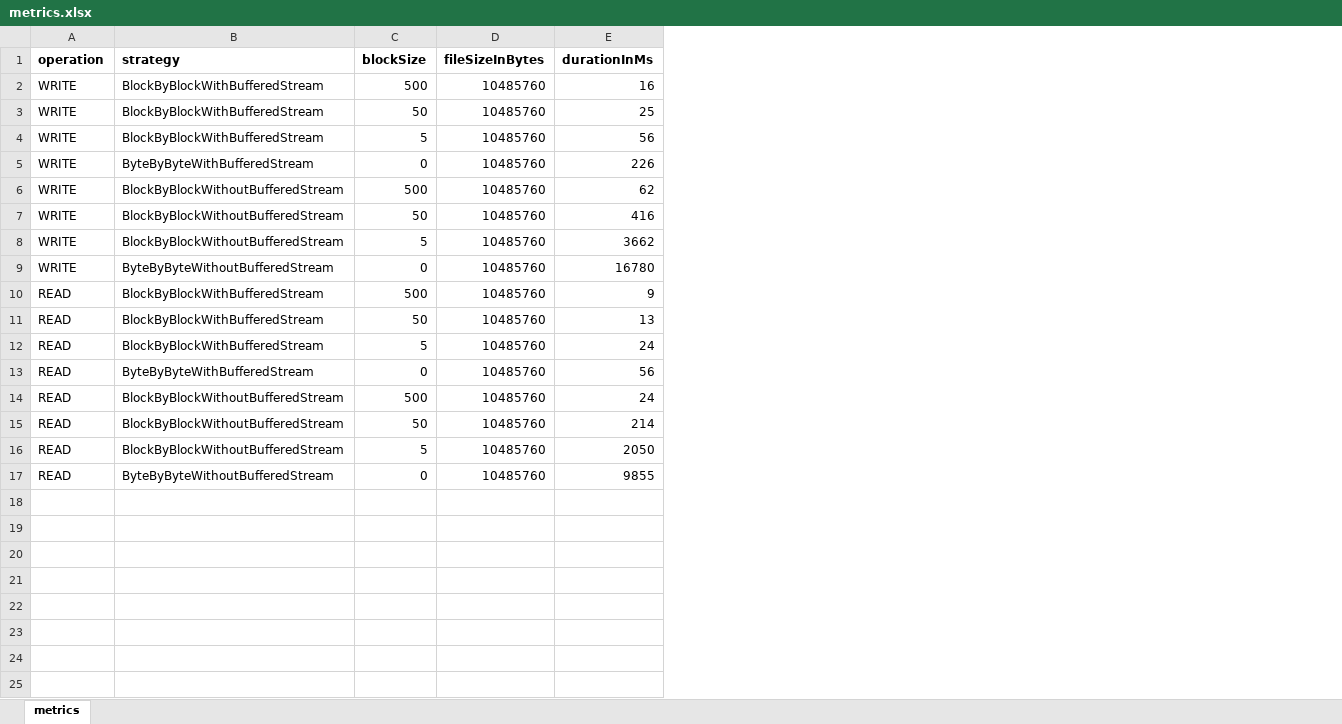
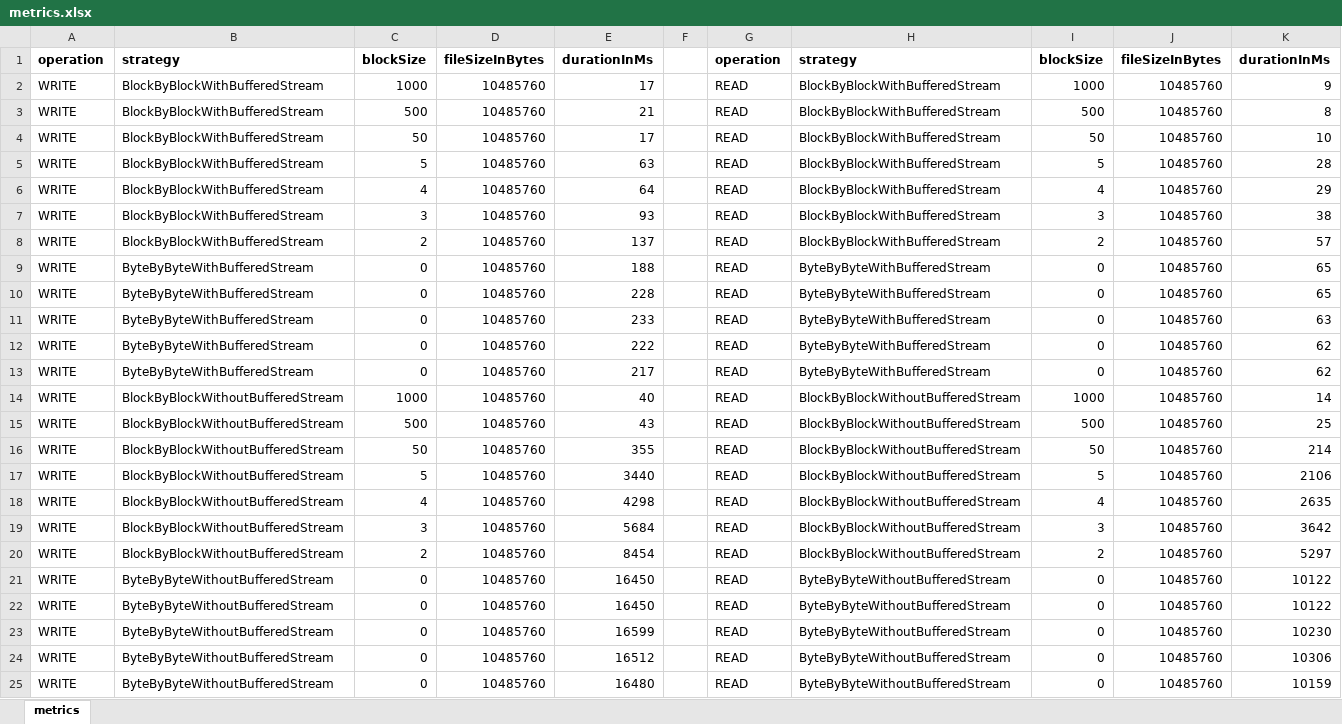
Before and after one commit to sebastie-boson/Teaching-HEIGVD-RES-2016-Labo-Semaine-02, an Excel workbook: BufferedIOBenchmark/metrics.xlsx, sheet metrics, drawn as a sheet; values as stored, in another font and other column widths than the file's, no borders; charts and pictures and table styles not drawn; removed rows and columns are numbered as before the commit, all else as after; the diff names each change by its address in the sheet, - before the commit and + after, or states it on an @@ line.

```diff
--- a/BufferedIOBenchmark/metrics.xlsx (sheet metrics)
+++ b/BufferedIOBenchmark/metrics.xlsx (sheet metrics)
-column E, rows 1-9: durationInMs | 16 | 25 | 56 | 226 | 62 | 416 | 3662 | 16780; row 13: 56; row 17: 9855
+column E, row 1: durationInMs; rows 3-5: 21 | 17 | 63; row 9: 188; rows 15-17: 43 | 355 | 3440; rows 21-23: 16450 | 16450 | 16599
+column F, empty
+column G, row 1: operation; rows 3-5: all READ; row 9: READ; rows 15-17: all READ; rows 21-23: all READ
+column H, row 1: strategy; rows 3-5: all BlockByBlockWithBufferedStream; row 9: ByteByByteWithBufferedStream; rows 15-17: all BlockByBlockWithoutBufferedStream; rows 21-23: all ByteByByteWithoutBufferedStream
+column I, row 1: blockSize; rows 3-5: 500 | 50 | 5; row 9: 0; rows 15-17: 500 | 50 | 5; rows 21-23: all 0
+column J, row 1: fileSizeInBytes; rows 3-5: all 10485760; row 9: 10485760; rows 15-17: all 10485760; rows 21-23: all 10485760
+column K, row 1: durationInMs; rows 3-5: 8 | 10 | 28; row 9: 65; rows 15-17: 25 | 214 | 2106; rows 21-23: 10122 | 10122 | 10230
+row 2: WRITE | BlockByBlockWithBufferedStream | 1000 | 10485760 | 17 |  | READ | BlockByBlockWithBufferedStream | 1000 | 10485760 | 9
+row 6: WRITE | BlockByBlockWithBufferedStream | 4 | 10485760 | 64 |  | READ | BlockByBlockWithBufferedStream | 4 | 10485760 | 29
+row 7: WRITE | BlockByBlockWithBufferedStream | 3 | 10485760 | 93 |  | READ | BlockByBlockWithBufferedStream | 3 | 10485760 | 38
+row 8: WRITE | BlockByBlockWithBufferedStream | 2 | 10485760 | 137 |  | READ | BlockByBlockWithBufferedStream | 2 | 10485760 | 57
+row 10: WRITE | ByteByByteWithBufferedStream | 0 | 10485760 | 228 |  | READ | ByteByByteWithBufferedStream | 0 | 10485760 | 65
+row 11: WRITE | ByteByByteWithBufferedStream | 0 | 10485760 | 233 |  | READ | ByteByByteWithBufferedStream | 0 | 10485760 | 63
+row 12: WRITE | ByteByByteWithBufferedStream | 0 | 10485760 | 222 |  | READ | ByteByByteWithBufferedStream | 0 | 10485760 | 62
+row 13: WRITE | ByteByByteWithBufferedStream | 0 | 10485760 | 217 |  | READ | ByteByByteWithBufferedStream | 0 | 10485760 | 62
+row 14: WRITE | BlockByBlockWithoutBufferedStream | 1000 | 10485760 | 40 |  | READ | BlockByBlockWithoutBufferedStream | 1000 | 10485760 | 14
+row 18: WRITE | BlockByBlockWithoutBufferedStream | 4 | 10485760 | 4298 |  | READ | BlockByBlockWithoutBufferedStream | 4 | 10485760 | 2635
+row 19: WRITE | BlockByBlockWithoutBufferedStream | 3 | 10485760 | 5684 |  | READ | BlockByBlockWithoutBufferedStream | 3 | 10485760 | 3642
+row 20: WRITE | BlockByBlockWithoutBufferedStream | 2 | 10485760 | 8454 |  | READ | BlockByBlockWithoutBufferedStream | 2 | 10485760 | 5297
-row 10: READ | BlockByBlockWithBufferedStream | 500 | 10485760 | 9
-row 11: READ | BlockByBlockWithBufferedStream | 50 | 10485760 | 13
-row 12: READ | BlockByBlockWithBufferedStream | 5 | 10485760 | 24
-A22: READ
+A22: WRITE
-B22: ByteByByteWithBufferedStream
+B22: ByteByByteWithoutBufferedStream
-row 14: READ | BlockByBlockWithoutBufferedStream | 500 | 10485760 | 24
-row 15: READ | BlockByBlockWithoutBufferedStream | 50 | 10485760 | 214
-row 16: READ | BlockByBlockWithoutBufferedStream | 5 | 10485760 | 2050
-A23: READ
+A23: WRITE
+row 24: WRITE | ByteByByteWithoutBufferedStream | 0 | 10485760 | 16512 |  | READ | ByteByByteWithoutBufferedStream | 0 | 10485760 | 10306
+row 25: WRITE | ByteByByteWithoutBufferedStream | 0 | 10485760 | 16480 |  | READ | ByteByByteWithoutBufferedStream | 0 | 10485760 | 10159
```
Also changed, not shown: charts or pictures, 13 other files.
